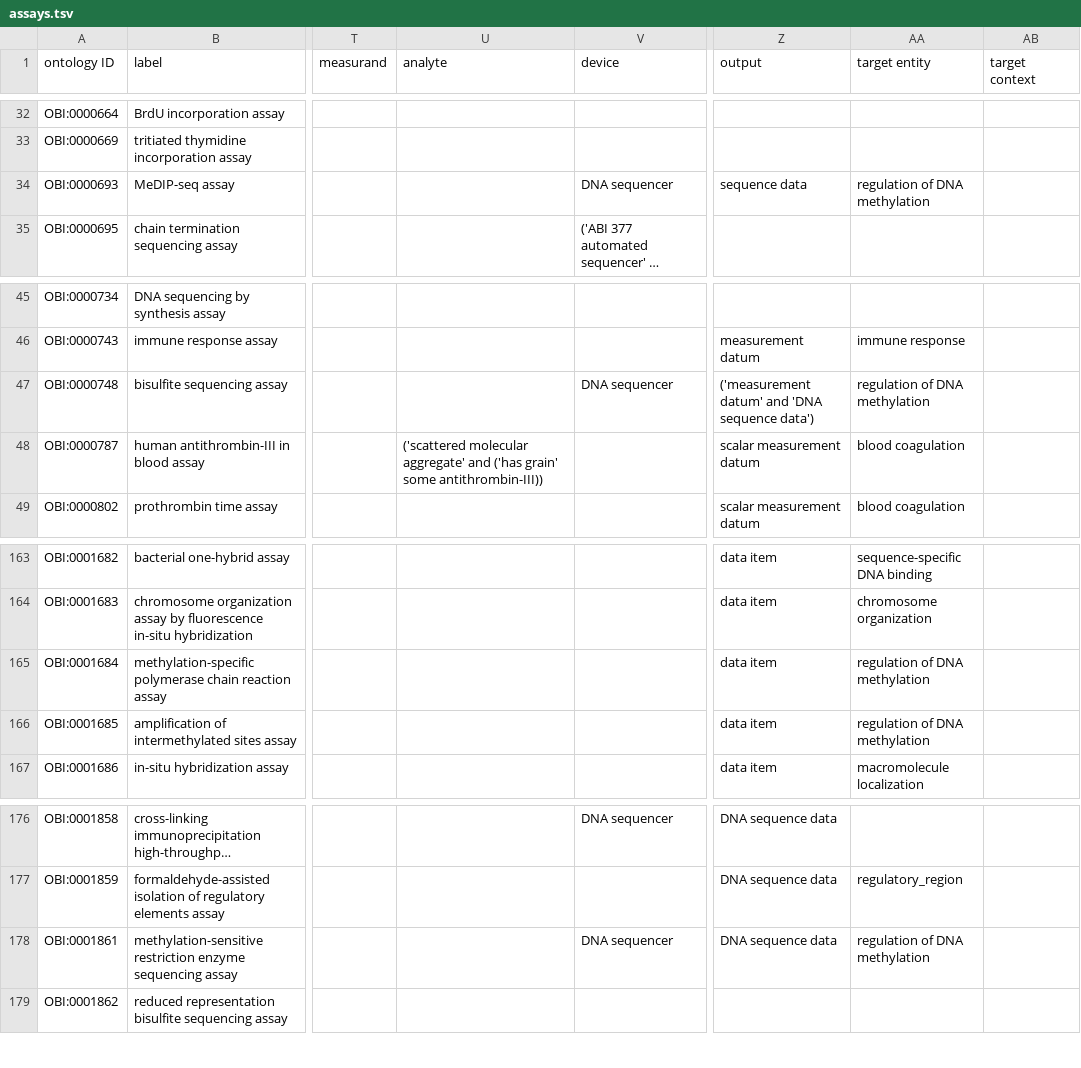
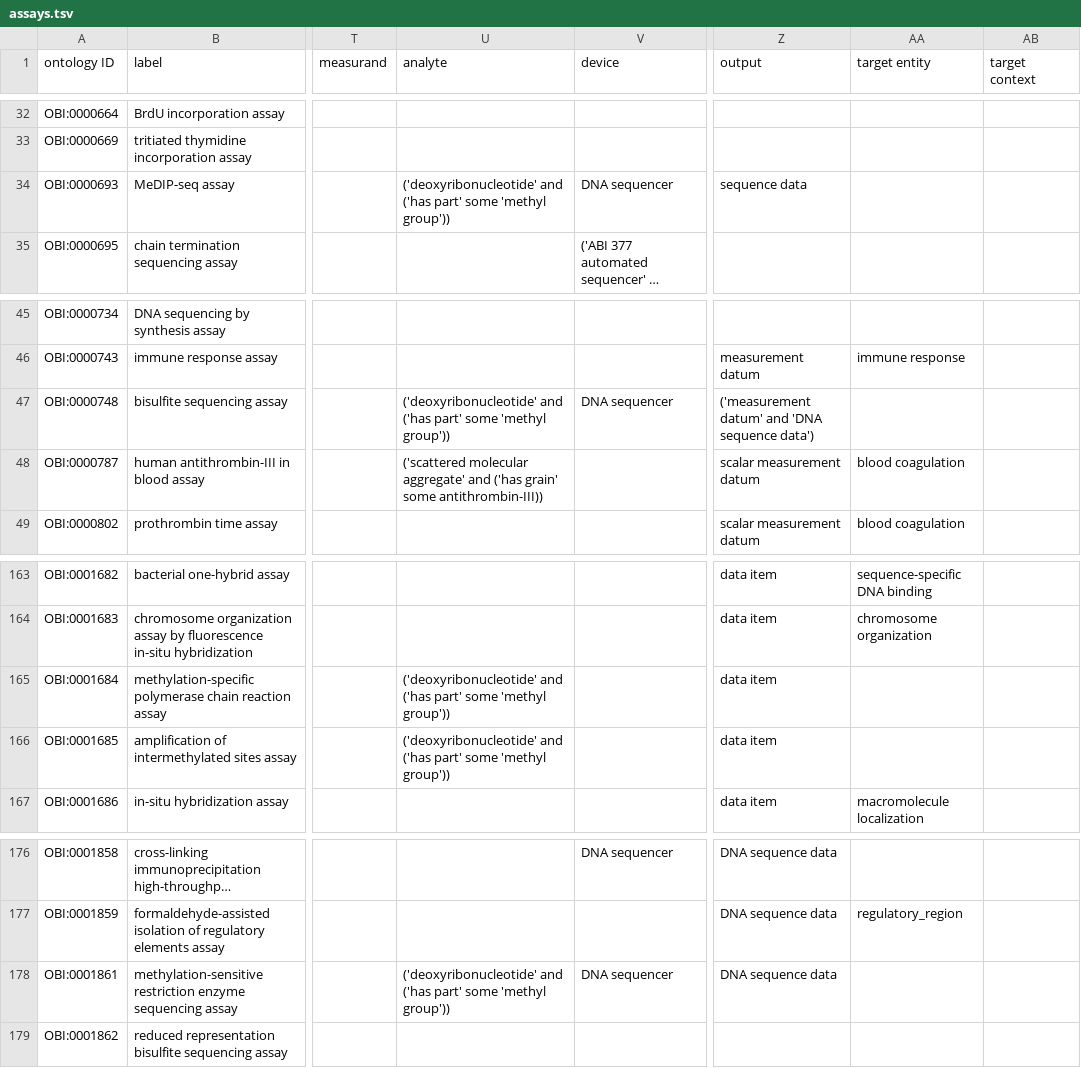
Before and after one commit to obi-ontology/obi, a TSV file: src/ontology/templates/assays.tsv, drawn as a sheet; only a part is shown, gaps mark what is left out; long unchanged cells end in …; the diff names each change by its address in the sheet, - before the commit and + after, or states it on an @@ line.

Commit message:
Remove references to obsolete 'regulation of DNA methylation' term

```diff
--- a/src/ontology/templates/assays.tsv
+++ b/src/ontology/templates/assays.tsv
-U34 (analyte): (empty)
+U34 (analyte): ('deoxyribonucleotide' and ('has part' some 'methyl group'))
-AA34 (target entity): regulation of DNA methylation
+AA34 (target entity): (empty)
-U47 (analyte): (empty)
+U47 (analyte): ('deoxyribonucleotide' and ('has part' some 'methyl group'))
-AA47 (target entity): regulation of DNA methylation
+AA47 (target entity): (empty)
-U165:U166 (analyte): (empty)
+U165:U166 (analyte): ('deoxyribonucleotide' and ('has part' some 'methyl group'))
-AA165:AA166 (target entity): regulation of DNA methylation
+AA165:AA166 (target entity): (empty)
-U178 (analyte): (empty)
+U178 (analyte): ('deoxyribonucleotide' and ('has part' some 'methyl group'))
-AA178 (target entity): regulation of DNA methylation
+AA178 (target entity): (empty)
```
Also changed, not shown: 1 other file.
